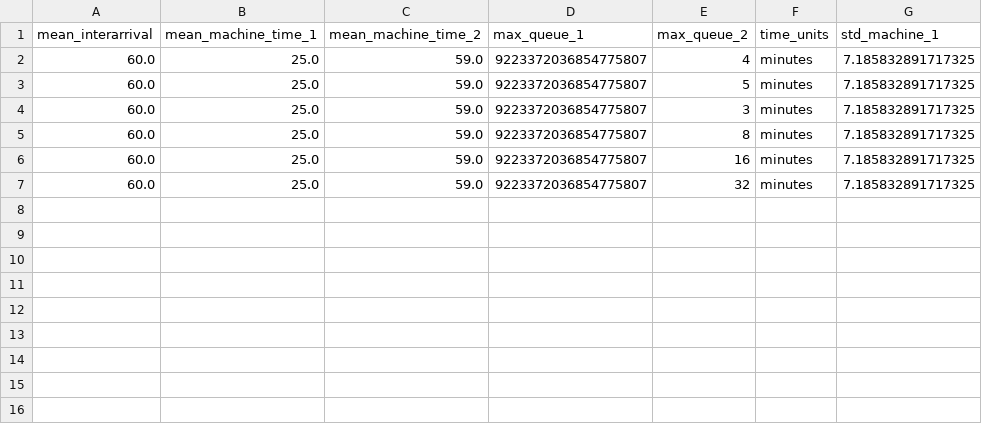
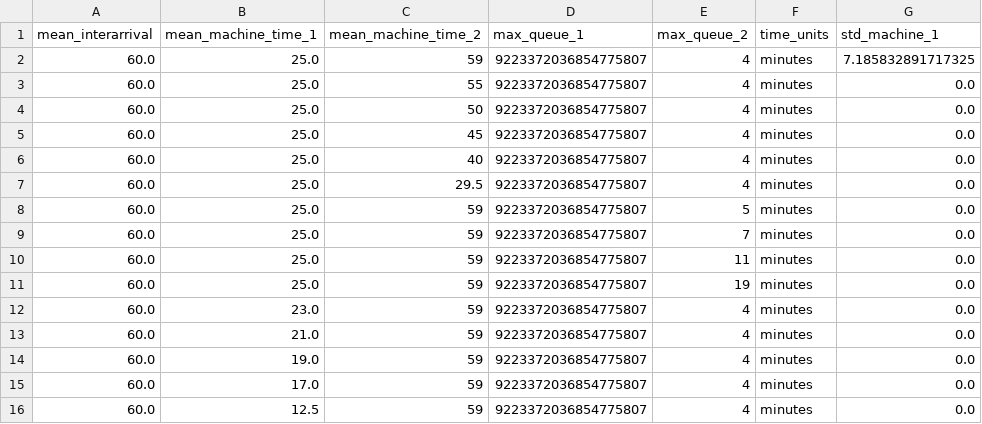
Before and after one commit to vuquocan1987/Assignment3DecisionScience, a CSV file: Parameters copy.CSV, drawn as a sheet.

```diff
--- a/Parameters copy.CSV
+++ b/Parameters copy.CSV
@@ -1,7 +1,16 @@
 mean_interarrival,mean_machine_time_1,mean_machine_time_2,max_queue_1,max_queue_2,time_units,std_machine_1
-60.0, 25.0, 59.0, 9223372036854775807,4, "minutes", 7.185832891717325
-60.0, 25.0, 59.0, 9223372036854775807,5, "minutes", 7.185832891717325
-60.0, 25.0, 59.0, 9223372036854775807,3, "minutes", 7.185832891717325
-60.0, 25.0, 59.0, 9223372036854775807,8, "minutes", 7.185832891717325
-60.0, 25.0, 59.0, 9223372036854775807,16, "minutes", 7.185832891717325
-60.0, 25.0, 59.0, 9223372036854775807,32, "minutes", 7.185832891717325
+60.0, 25.0, 59, 9223372036854775807,4, "minutes", 7.185832891717325
+60.0, 25.0, 55, 9223372036854775807,4, "minutes", 0.0
+60.0, 25.0, 50, 9223372036854775807,4, "minutes", 0.0
+60.0, 25.0, 45, 9223372036854775807,4, "minutes", 0.0
+60.0, 25.0, 40, 9223372036854775807,4, "minutes", 0.0
+60.0, 25.0, 29.5, 9223372036854775807,4, "minutes", 0.0
+60.0, 25.0, 59, 9223372036854775807,5, "minutes", 0.0
+60.0, 25.0, 59, 9223372036854775807,7, "minutes", 0.0
+60.0, 25.0, 59, 9223372036854775807,11, "minutes", 0.0
+60.0, 25.0, 59, 9223372036854775807,19, "minutes", 0.0
+60.0, 23.0, 59, 9223372036854775807,4, "minutes", 0.0
+60.0, 21.0, 59, 9223372036854775807,4, "minutes", 0.0
+60.0, 19.0, 59, 9223372036854775807,4, "minutes", 0.0
+60.0, 17.0, 59, 9223372036854775807,4, "minutes", 0.0
+60.0, 12.5, 59, 9223372036854775807,4, "minutes", 0.0
```
Also changed, not shown: 20 other files.
